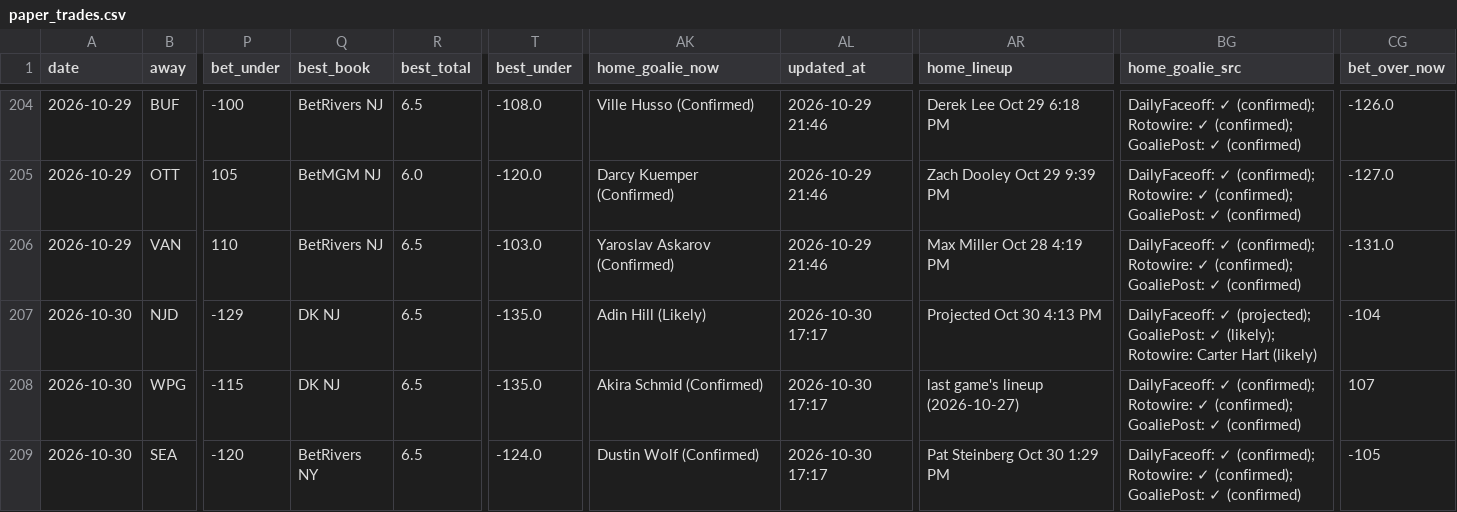
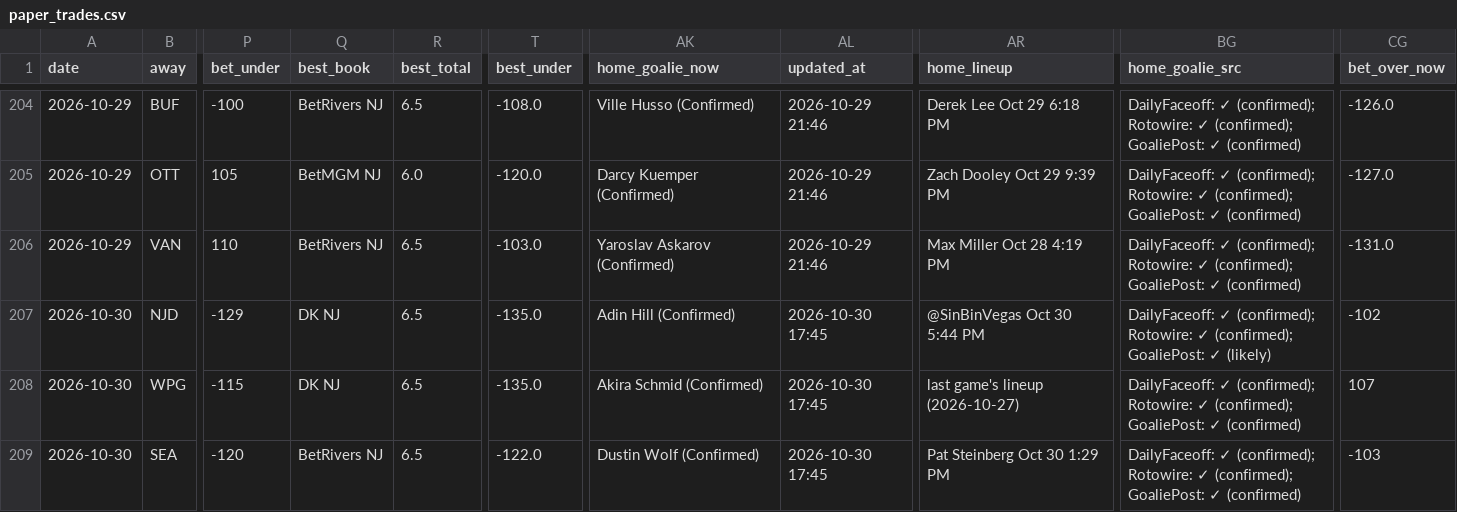
Before and after one commit to Prezbo8/NHL-total-model, a CSV file: data/paper_trades.csv, drawn as a sheet; only a part is shown, gaps mark what is left out; the diff names each change by its address in the sheet, - before the commit and + after, or states it on an @@ line.

```diff
--- a/data/paper_trades.csv
+++ b/data/paper_trades.csv
-AK207 (home_goalie_now): Adin Hill (Likely)
+AK207 (home_goalie_now): Adin Hill (Confirmed)
-AL207:AL209 (updated_at): 2026-10-30 17:17
+AL207:AL209 (updated_at): 2026-10-30 17:45
-AR207 (home_lineup): Projected Oct 30 4:13 PM
+AR207 (home_lineup): @SinBinVegas Oct 30 5:44 PM
-BG207 (home_goalie_src): DailyFaceoff: ✓ (projected); GoaliePost: ✓ (likely); Rotowire: Carter Hart (likely)
+BG207 (home_goalie_src): DailyFaceoff: ✓ (confirmed); Rotowire: ✓ (confirmed); GoaliePost: ✓ (likely)
-CG207 (bet_over_now): -104
+CG207 (bet_over_now): -102
-Q209 (best_book): BetRivers NY
+Q209 (best_book): BetRivers NJ
-T209 (best_under): -124.0
+T209 (best_under): -122.0
-CG209 (bet_over_now): -105
+CG209 (bet_over_now): -103
```
Also changed, not shown: 6 other files.
